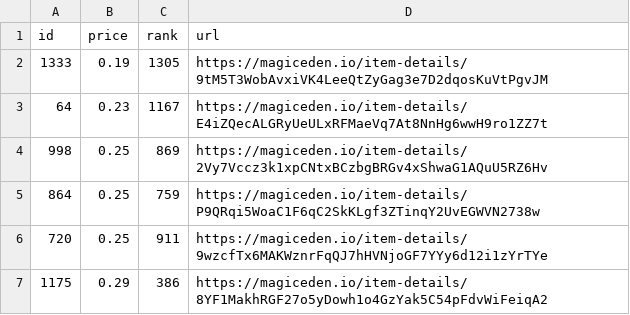
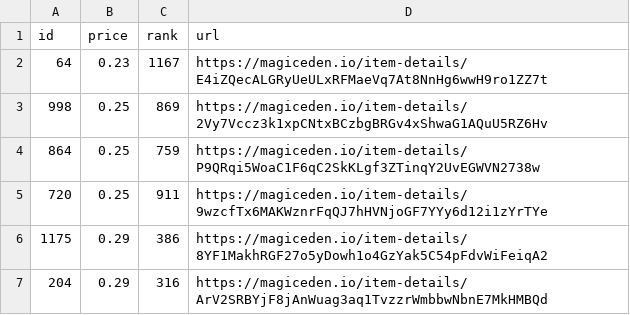
Before and after one commit to braposo/koala-monitor, a CSV file: koala-data-processed.csv, drawn as a sheet; only a part is shown; the shorter side is filled out with more unchanged rows.

Commit message:
Flat: latest data (2021-11-13T14:11:34.926Z) {   "date": "2021-11-13T14:11:34.926Z",   "files": [     {       "name": "koala-data-processed.csv",       "deltaBytes": -95,       "source": "https://api-mainnet.magiceden.io/rpc/getListedNFTsByQuery?q=%7B%22%24match%22%3A%7B%22collectionSymbol%22%3A%22koala_klubhouse%22%7D%2C%22%24sort%22%3A%7B%22takerAmount%22%3A1%2C%22createdAt%22%3A-1%7D%2C%22%24skip%22%3A0%2C%22%24limit%22%3A5000%7D"     }   ] }

```diff
--- a/koala-data-processed.csv
+++ b/koala-data-processed.csv
@@ -1,3 +1,2 @@
 id,price,rank,url
-1333,0.19,1305,https://magiceden.io/item-details/9tM5T3WobAvxiVK4LeeQtZyGag3e7D2dqosKuVtPgvJM
 64,0.23,1167,https://magiceden.io/item-details/E4iZQecALGRyUeULxRFMaeVq7At8NnHg6wwH9ro1ZZ7t
```
